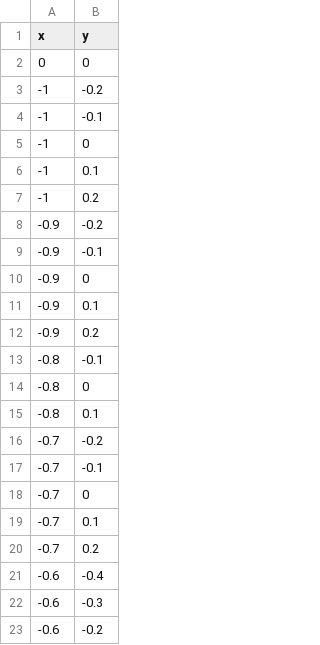
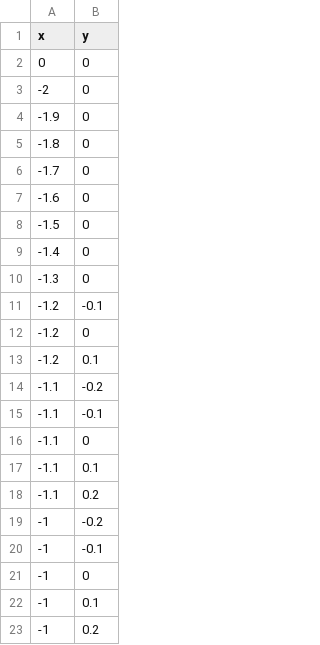
Before and after one commit to CodeDann/Go-MandelbrotSet, a CSV file: data.csv, drawn as a sheet; only a part is shown; the shorter side is filled out with more unchanged rows.

Commit message:
added data from -2 -> 2

```diff
--- a/data.csv
+++ b/data.csv
@@ -2,2 +2,18 @@ x,y
 0,0
+-2,0
+-1.9,0
+-1.8,0
+-1.7,0
+-1.6,0
+-1.5,0
+-1.4,0
+-1.3,0
+-1.2,-0.1
+-1.2,0
+-1.2,0.1
+-1.1,-0.2
+-1.1,-0.1
+-1.1,0
+-1.1,0.1
+-1.1,0.2
 -1,-0.2
```
